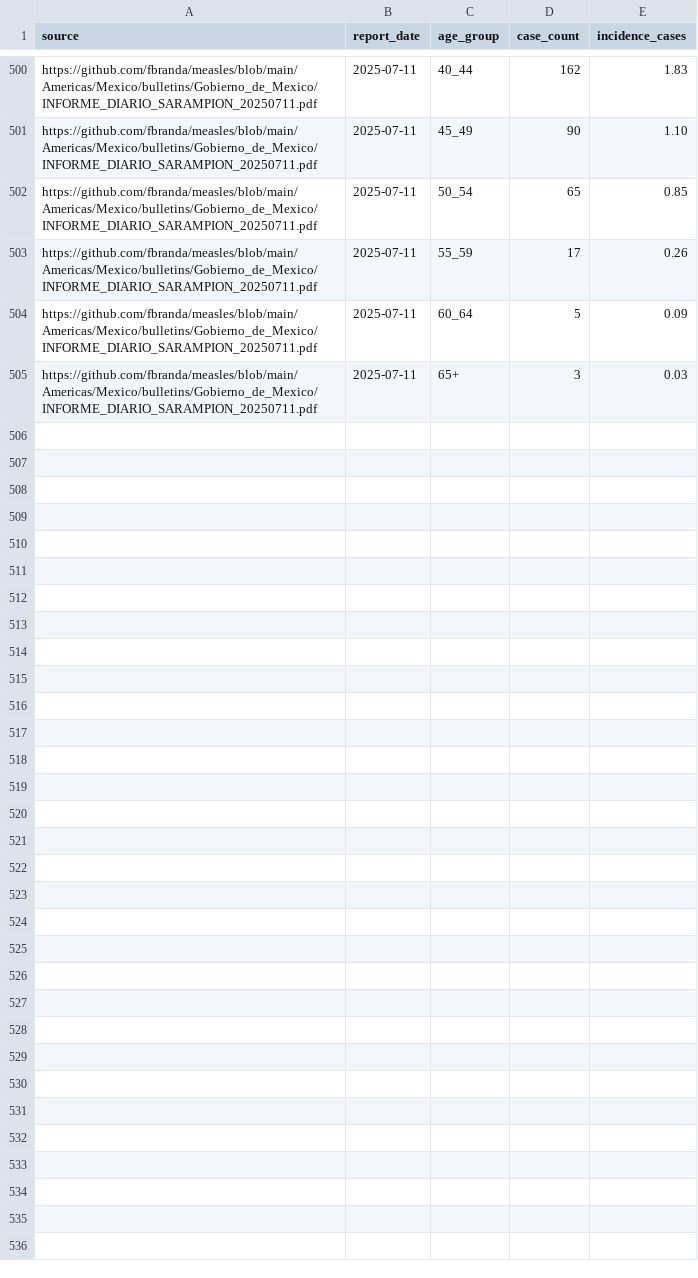
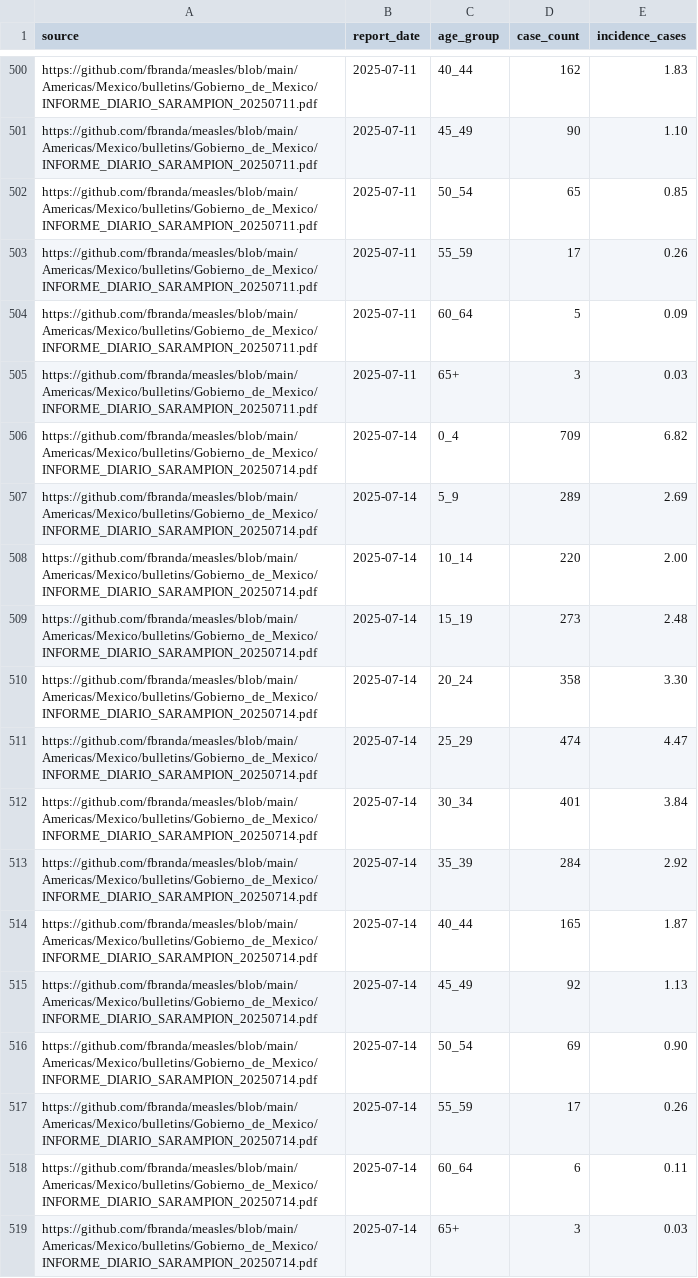
Before and after one commit to fbranda/measles, a CSV file: Americas/Mexico/data/2025/measles-Mexas-by-age.csv, drawn as a sheet; only a part is shown, gaps mark what is left out; the diff names each change by its address in the sheet, - before the commit and + after, or states it on an @@ line.

```diff
--- a/Americas/Mexico/data/2025/measles-Mexas-by-age.csv
+++ b/Americas/Mexico/data/2025/measles-Mexas-by-age.csv
+row 506: https://github.com/fbranda/measles/blob/main/Americas/Mexico/bulletins/Gobierno_de_Mexico/INFORME_DIARIO_SARAMPION_20250714.pdf | 2025-07-14 | 0_4 | 709 | 6.82
+row 507: https://github.com/fbranda/measles/blob/main/Americas/Mexico/bulletins/Gobierno_de_Mexico/INFORME_DIARIO_SARAMPION_20250714.pdf | 2025-07-14 | 5_9 | 289 | 2.69
+row 508: https://github.com/fbranda/measles/blob/main/Americas/Mexico/bulletins/Gobierno_de_Mexico/INFORME_DIARIO_SARAMPION_20250714.pdf | 2025-07-14 | 10_14 | 220 | 2.00
+row 509: https://github.com/fbranda/measles/blob/main/Americas/Mexico/bulletins/Gobierno_de_Mexico/INFORME_DIARIO_SARAMPION_20250714.pdf | 2025-07-14 | 15_19 | 273 | 2.48
+row 510: https://github.com/fbranda/measles/blob/main/Americas/Mexico/bulletins/Gobierno_de_Mexico/INFORME_DIARIO_SARAMPION_20250714.pdf | 2025-07-14 | 20_24 | 358 | 3.30
+row 511: https://github.com/fbranda/measles/blob/main/Americas/Mexico/bulletins/Gobierno_de_Mexico/INFORME_DIARIO_SARAMPION_20250714.pdf | 2025-07-14 | 25_29 | 474 | 4.47
+row 512: https://github.com/fbranda/measles/blob/main/Americas/Mexico/bulletins/Gobierno_de_Mexico/INFORME_DIARIO_SARAMPION_20250714.pdf | 2025-07-14 | 30_34 | 401 | 3.84
+row 513: https://github.com/fbranda/measles/blob/main/Americas/Mexico/bulletins/Gobierno_de_Mexico/INFORME_DIARIO_SARAMPION_20250714.pdf | 2025-07-14 | 35_39 | 284 | 2.92
+row 514: https://github.com/fbranda/measles/blob/main/Americas/Mexico/bulletins/Gobierno_de_Mexico/INFORME_DIARIO_SARAMPION_20250714.pdf | 2025-07-14 | 40_44 | 165 | 1.87
+row 515: https://github.com/fbranda/measles/blob/main/Americas/Mexico/bulletins/Gobierno_de_Mexico/INFORME_DIARIO_SARAMPION_20250714.pdf | 2025-07-14 | 45_49 | 92 | 1.13
+row 516: https://github.com/fbranda/measles/blob/main/Americas/Mexico/bulletins/Gobierno_de_Mexico/INFORME_DIARIO_SARAMPION_20250714.pdf | 2025-07-14 | 50_54 | 69 | 0.90
+row 517: https://github.com/fbranda/measles/blob/main/Americas/Mexico/bulletins/Gobierno_de_Mexico/INFORME_DIARIO_SARAMPION_20250714.pdf | 2025-07-14 | 55_59 | 17 | 0.26
+row 518: https://github.com/fbranda/measles/blob/main/Americas/Mexico/bulletins/Gobierno_de_Mexico/INFORME_DIARIO_SARAMPION_20250714.pdf | 2025-07-14 | 60_64 | 6 | 0.11
+row 519: https://github.com/fbranda/measles/blob/main/Americas/Mexico/bulletins/Gobierno_de_Mexico/INFORME_DIARIO_SARAMPION_20250714.pdf | 2025-07-14 | 65+ | 3 | 0.03
```
Also changed, not shown: Americas/Mexico/data/2025/measles-Mexas-by-cases.csv, Americas/Mexico/data/2025/measles-Mexas-by-week.csv, 1 other file.
